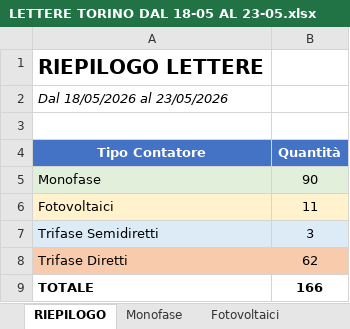
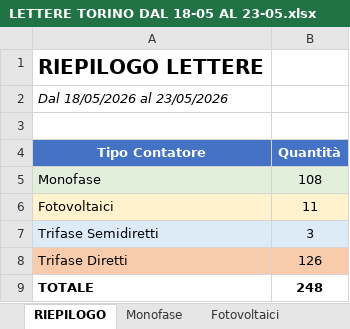
Before and after one commit to algecopower/mappa-algeco, an Excel workbook: output/lettere/LETTERE TORINO DAL 18-05 AL 23-05.xlsx, sheet RIEPILOGO, drawn as a sheet; values as stored, in another font and other column widths than the file's, no borders; the diff names each change by its address in the sheet, - before the commit and + after, or states it on an @@ line.

```diff
--- a/output/lettere/LETTERE TORINO DAL 18-05 AL 23-05.xlsx (sheet RIEPILOGO)
+++ b/output/lettere/LETTERE TORINO DAL 18-05 AL 23-05.xlsx (sheet RIEPILOGO)
-B5 (Quantità): 90
+B5 (Quantità): 108
-B8 (Quantità): 62
+B8 (Quantità): 126
-B9 (Quantità): 166
+B9 (Quantità): 248
```
Also changed, not shown: sheet Trifase Diretti, sheet Monofase, 14 other files.
